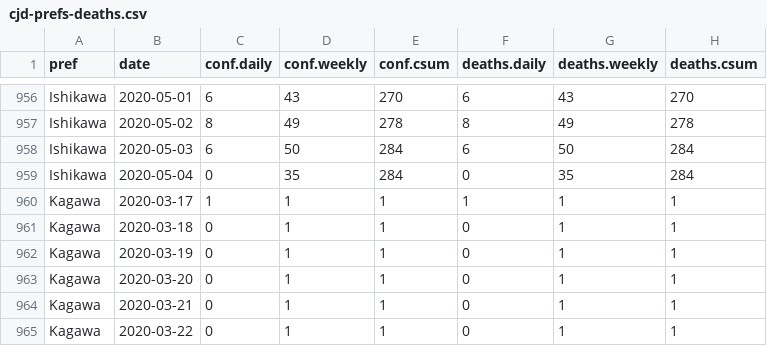
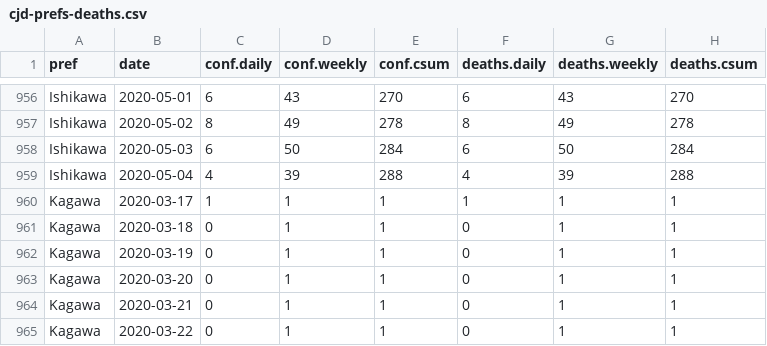
Before and after one commit to graphy-covidjp/xgraphy-covidjp.github.io, a CSV file: csv/cjd-prefs-deaths.csv, drawn as a sheet; only a part is shown, gaps mark what is left out.

```diff
--- a/csv/cjd-prefs-deaths.csv
+++ b/csv/cjd-prefs-deaths.csv
@@ -958,3 +958,3 @@ Ishikawa,2020-05-02,8,49,278,8,49,278
 Ishikawa,2020-05-03,6,50,284,6,50,284
-Ishikawa,2020-05-04,0,35,284,0,35,284
+Ishikawa,2020-05-04,4,39,288,4,39,288
 Kagawa,2020-03-17,1,1,1,1,1,1
```
Also changed, not shown: 24 other files.
